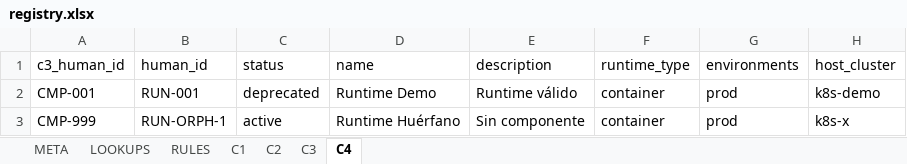
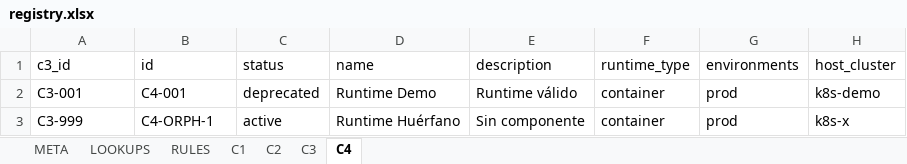
Before and after one commit to begobe1978/security-application-registry, an Excel workbook: registry.xlsx, sheet C4, drawn as a sheet; only a part is shown; values as stored, in another font and other column widths than the file's, no borders; the diff names each change by its address in the sheet, - before the commit and + after, or states it on an @@ line.

```diff
--- a/registry.xlsx (sheet C4)
+++ b/registry.xlsx (sheet C4)
-A1: c3_human_id
+A1: c3_id
-B1: human_id
+B1: id
-A2 (c3_id): CMP-001
+A2 (c3_id): C3-001
-B2 (id): RUN-001
+B2 (id): C4-001
-A3 (c3_id): CMP-999
+A3 (c3_id): C3-999
-B3 (id): RUN-ORPH-1
+B3 (id): C4-ORPH-1
```
Also changed, not shown: sheet C2, sheet C3, sheet C1, data/registry_template.xlsx, registry_big.xlsx, 43 other files.
